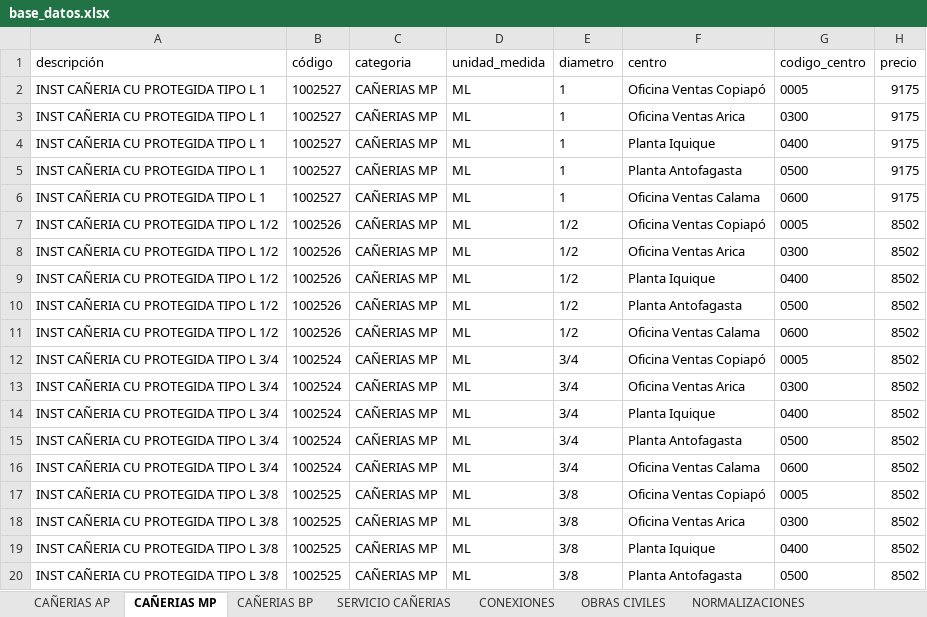
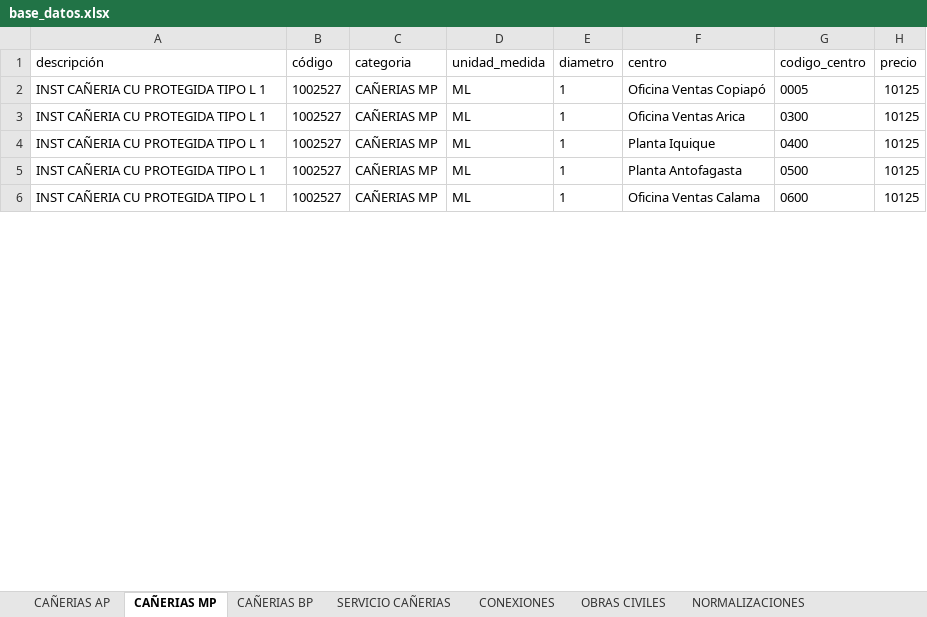
Before and after one commit to devece/NOTA-DE-VENTA-ABASTIBLE, an Excel workbook: base_datos.xlsx, sheet CAÑERIAS MP, drawn as a sheet; only a part is shown; values as stored, in another font and other column widths than the file's, no borders; the diff covers the shown part only; the diff names each change by its address in the sheet, - before the commit and + after, or states it on an @@ line.

```diff
--- a/base_datos.xlsx (sheet CAÑERIAS MP)
+++ b/base_datos.xlsx (sheet CAÑERIAS MP)
-H2:H6 (precio): 9175
+H2:H6 (precio): 10125
-row 7: INST CAÑERIA CU PROTEGIDA TIPO L 1/2 | 1002526 | CAÑERIAS MP | ML | 1/2 | Oficina Ventas Copiapó | 0005 | 8502
-row 8: INST CAÑERIA CU PROTEGIDA TIPO L 1/2 | 1002526 | CAÑERIAS MP | ML | 1/2 | Oficina Ventas Arica | 0300 | 8502
-row 9: INST CAÑERIA CU PROTEGIDA TIPO L 1/2 | 1002526 | CAÑERIAS MP | ML | 1/2 | Planta Iquique | 0400 | 8502
-row 10: INST CAÑERIA CU PROTEGIDA TIPO L 1/2 | 1002526 | CAÑERIAS MP | ML | 1/2 | Planta Antofagasta | 0500 | 8502
-row 11: INST CAÑERIA CU PROTEGIDA TIPO L 1/2 | 1002526 | CAÑERIAS MP | ML | 1/2 | Oficina Ventas Calama | 0600 | 8502
-row 12: INST CAÑERIA CU PROTEGIDA TIPO L 3/4 | 1002524 | CAÑERIAS MP | ML | 3/4 | Oficina Ventas Copiapó | 0005 | 8502
-row 13: INST CAÑERIA CU PROTEGIDA TIPO L 3/4 | 1002524 | CAÑERIAS MP | ML | 3/4 | Oficina Ventas Arica | 0300 | 8502
-row 14: INST CAÑERIA CU PROTEGIDA TIPO L 3/4 | 1002524 | CAÑERIAS MP | ML | 3/4 | Planta Iquique | 0400 | 8502
-row 15: INST CAÑERIA CU PROTEGIDA TIPO L 3/4 | 1002524 | CAÑERIAS MP | ML | 3/4 | Planta Antofagasta | 0500 | 8502
-row 16: INST CAÑERIA CU PROTEGIDA TIPO L 3/4 | 1002524 | CAÑERIAS MP | ML | 3/4 | Oficina Ventas Calama | 0600 | 8502
@@ row 17 hidden: INST CAÑERIA CU PROTEGIDA TIPO L 3/8 | 1002525 | CAÑERIAS MP | ML | 3/8 | Oficina Ventas Copiapó | 0005 | 8502 @@
@@ row 18 hidden: INST CAÑERIA CU PROTEGIDA TIPO L 3/8 | 1002525 | CAÑERIAS MP | ML | 3/8 | Oficina Ventas Arica | 0300 | 8502 @@
@@ row 19 hidden: INST CAÑERIA CU PROTEGIDA TIPO L 3/8 | 1002525 | CAÑERIAS MP | ML | 3/8 | Planta Iquique | 0400 | 8502 @@
@@ row 20 hidden: INST CAÑERIA CU PROTEGIDA TIPO L 3/8 | 1002525 | CAÑERIAS MP | ML | 3/8 | Planta Antofagasta | 0500 | 8502 @@
```
Also changed, not shown: 25 removed rows, 36 hidden or unhidden rows and 5 edited cells elsewhere in this sheet, sheet CAÑERIAS BP, sheet CAÑERIAS AP, hidden cells, PROYECTOS GUARDADOS/COTIZACION_Restaurant_Camping_Magisterio_-_19384780.xlsx, listado proveedores.xlsx, 2 other files.
